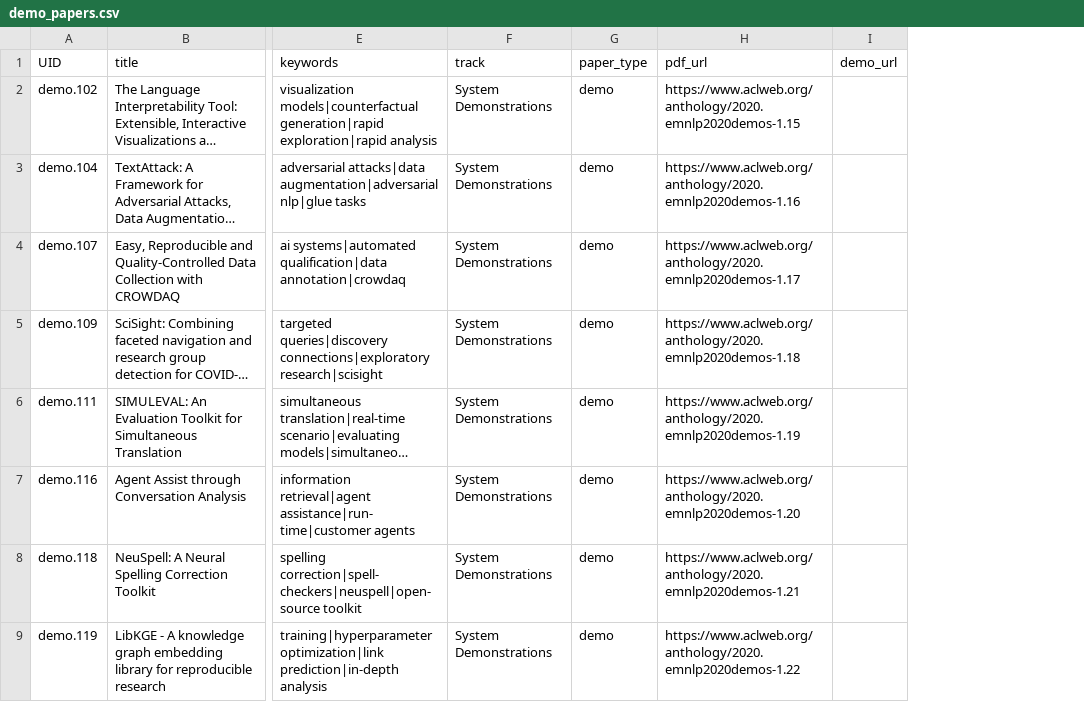
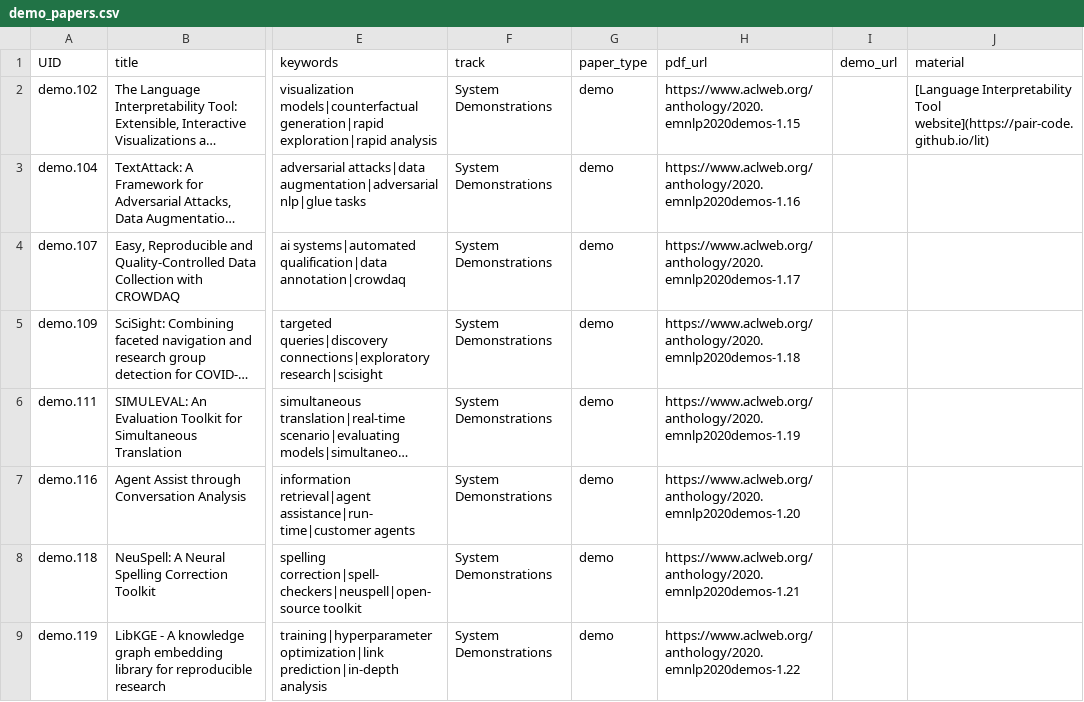
Before and after one commit to acl-org/emnlp-2020-virtual-conference, a CSV file: sitedata/demo_papers.csv, drawn as a sheet; only a part is shown, gaps mark what is left out; long unchanged cells end in …; the diff names each change by its address in the sheet, - before the commit and + after, or states it on an @@ line.

Commit message:
#75 - Demo material

```diff
--- a/sitedata/demo_papers.csv
+++ b/sitedata/demo_papers.csv
+column J (material), row 2: [Language Interpretability Tool website](https://pair-code.github.io/lit)
```
Also changed, not shown: 3 other files.
